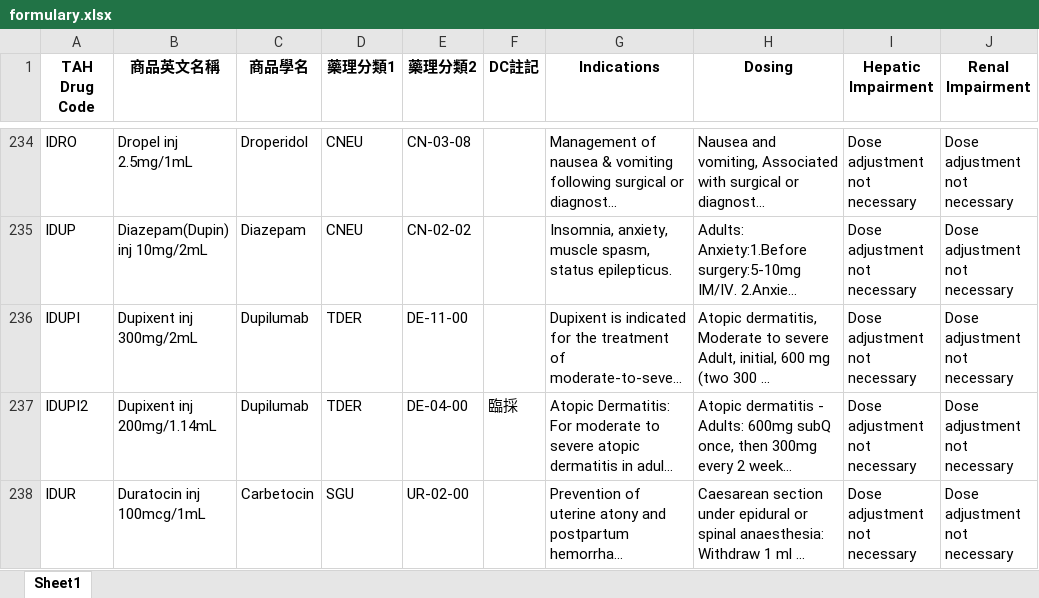
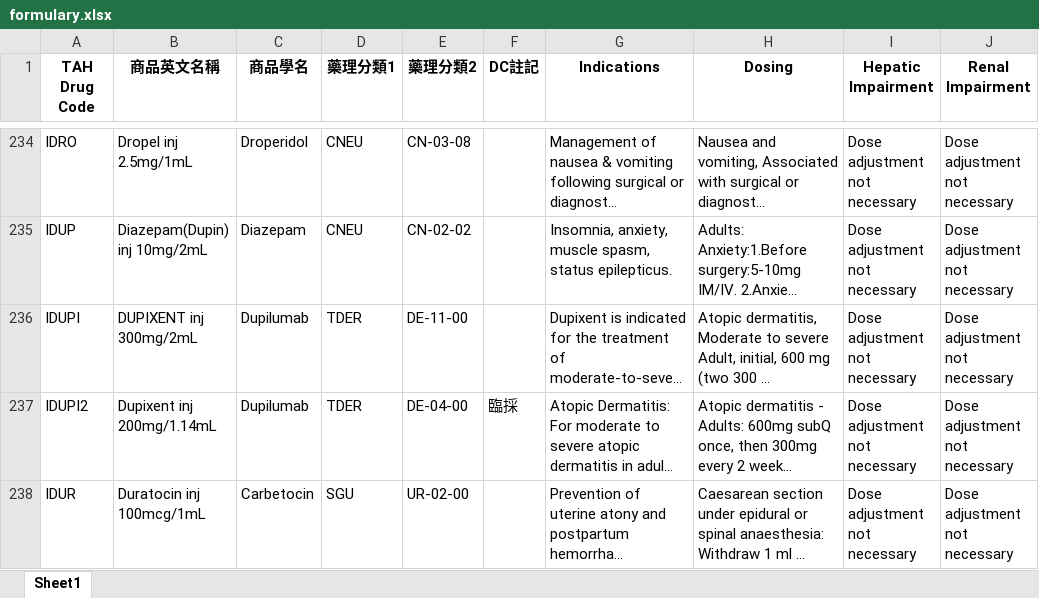
Before and after one commit to shin13/formulary-gitbook, an Excel workbook: formulary.xlsx, sheet Sheet1, drawn as a sheet; only a part is shown, gaps mark what is left out; long unchanged cells end in …; values as stored, in another font and other column widths than the file's, no borders; the diff covers the shown part only; the diff names each change by its address in the sheet, - before the commit and + after, or states it on an @@ line.

```diff
--- a/formulary.xlsx (sheet Sheet1)
+++ b/formulary.xlsx (sheet Sheet1)
-B236 (商品英文名稱): Dupixent inj 300mg/2mL
+B236 (商品英文名稱): DUPIXENT inj 300mg/2mL
```
Also changed, not shown: 1 edited cell elsewhere in this sheet, formulary2.xlsx, 6 other files.
